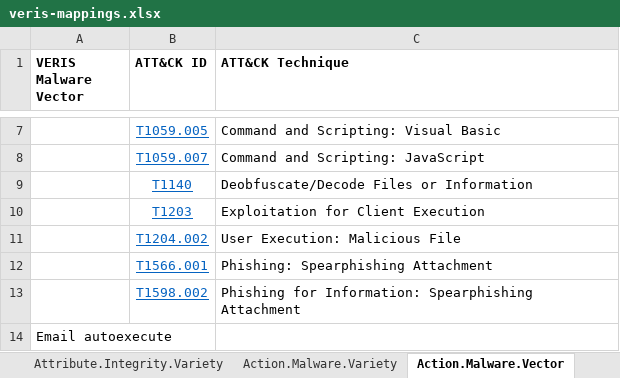
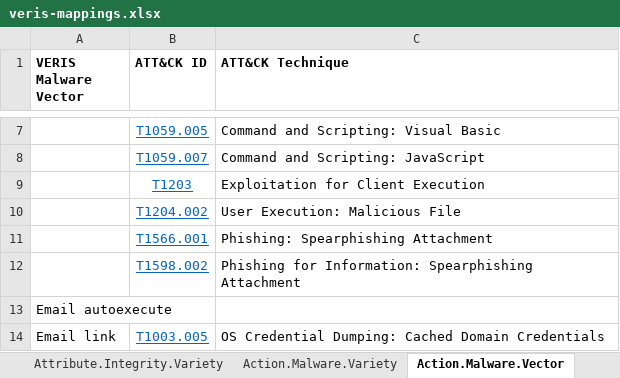
Before and after one commit to center-for-threat-informed-defense/attack_to_veris, an Excel workbook: frameworks/veris/veris-mappings.xlsx, sheet Action.Malware.Vector, drawn as a sheet; only a part is shown, gaps mark what is left out; the shorter side is filled out with more unchanged rows; values as stored, in another font and other column widths than the file's, no borders; the diff names each change by its address in the sheet, - before the commit and + after, or states it on an @@ line.

```diff
--- a/frameworks/veris/veris-mappings.xlsx (sheet Action.Malware.Vector)
+++ b/frameworks/veris/veris-mappings.xlsx (sheet Action.Malware.Vector)
-row 9:  | T1140 | Deobfuscate/Decode Files or Information
```
Also changed, not shown: sheet Action.Malware.Variety, sheet ATT&CK_to_VERIS - Alpha, sheet Action.Hacking.Variety, sheet Attribute.Integrity.Variety, sheet Action.Hacking.Vector, frameworks/veris/veris-list-mappings.xlsx, 20 other files.
